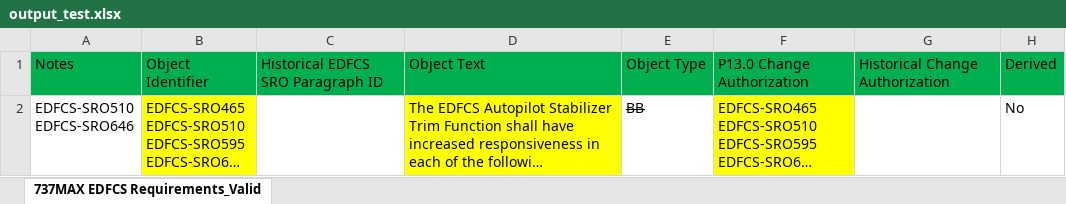
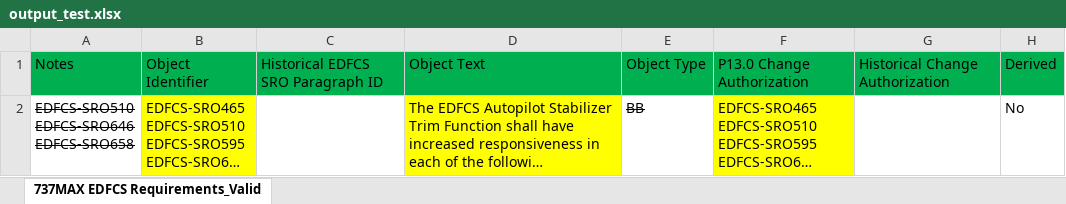
Before and after one commit to ngogb02/cross-checker, an Excel workbook: sample_data/output_test.xlsx, sheet 737MAX EDFCS Requirements_Valid, drawn as a sheet; only a part is shown; long unchanged cells end in …; values as stored, in another font and other column widths than the file's, no borders; ↵ is a line break in a cell; the diff names each change by its address in the sheet, - before the commit and + after, or states it on an @@ line.

```diff
--- a/sample_data/output_test.xlsx (sheet 737MAX EDFCS Requirements_Valid)
+++ b/sample_data/output_test.xlsx (sheet 737MAX EDFCS Requirements_Valid)
-A2: EDFCS-SRO510 ↵ EDFCS-SRO646
+A2: EDFCS-SRO510 ↵ EDFCS-SRO646 ↵ EDFCS-SRO658
-A2 strikethrough: off
+A2 strikethrough: on
```
Also changed, not shown: sample_data/test_doc.xlsx, 1 other file.
